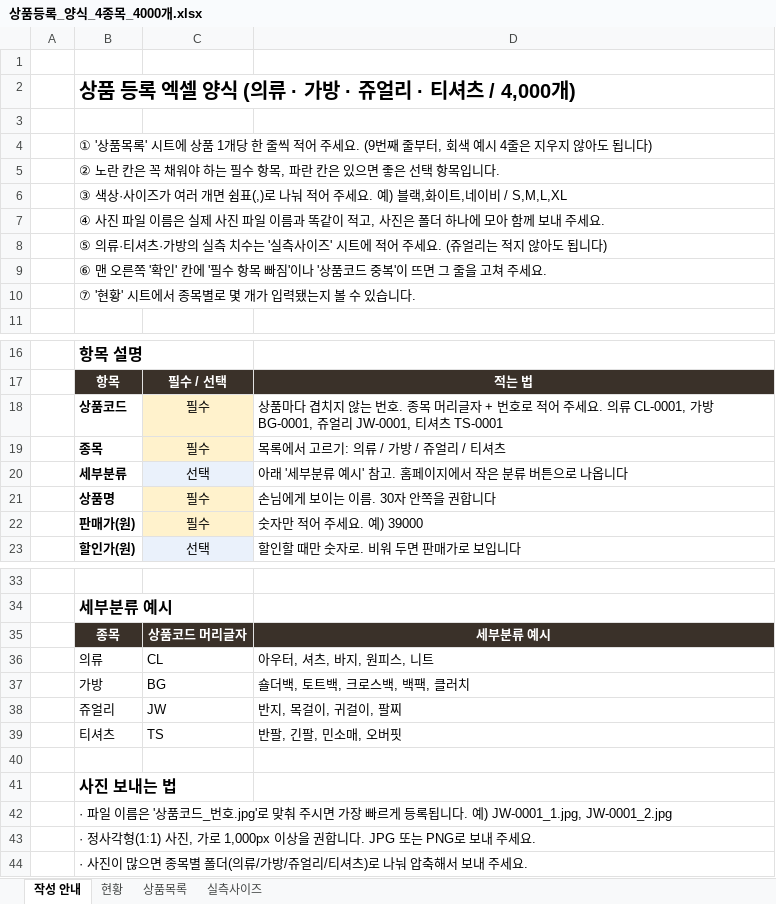
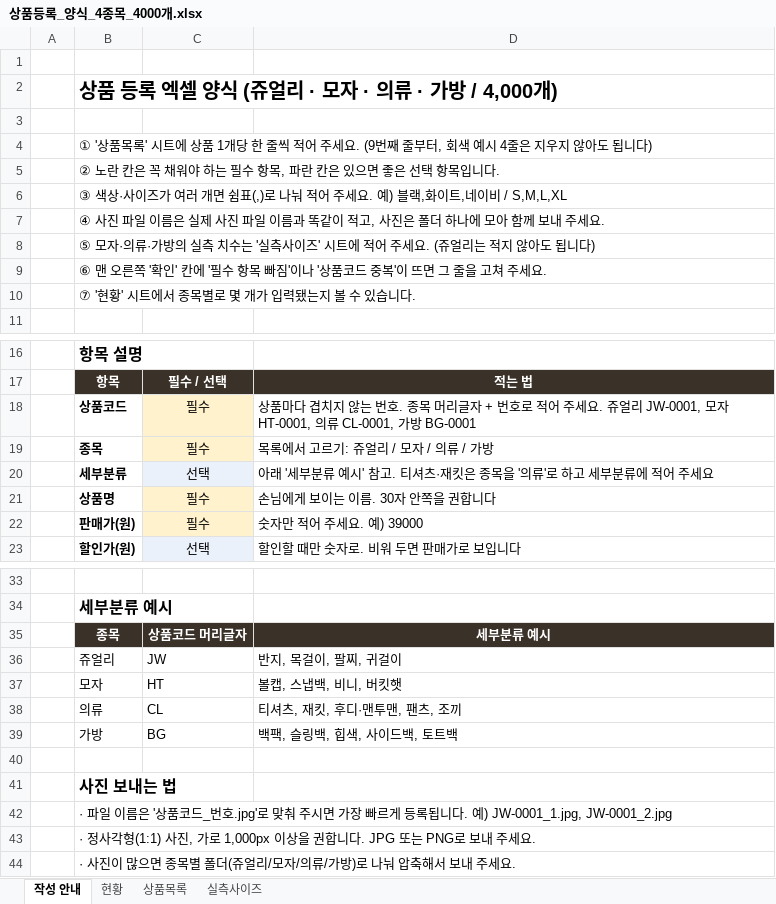
Before and after one commit to okaissem/okaissem.github.io, an Excel workbook: shop/tools/상품등록_양식_4종목_4000개.xlsx, sheet 작성 안내, drawn as a sheet; only a part is shown, gaps mark what is left out; values as stored, in another font and other column widths than the file's, no borders; removed rows and columns are numbered as before the commit, all else as after; the diff names each change by its address in the sheet, - before the commit and + after, or states it on an @@ line.

```diff
--- a/shop/tools/상품등록_양식_4종목_4000개.xlsx (sheet 작성 안내)
+++ b/shop/tools/상품등록_양식_4종목_4000개.xlsx (sheet 작성 안내)
-B2: 상품 등록 엑셀 양식 (의류 · 가방 · 쥬얼리 · 티셔츠 / 4,000개)
+B2: 상품 등록 엑셀 양식 (쥬얼리 · 모자 · 의류 · 가방 / 4,000개)
-B8: ⑤ 의류·티셔츠·가방의…
+B8: ⑤ 모자·의류·가방의…
-D18: …주세요. 의류 CL-0001, 가방 BG-0001, 쥬얼리 JW-0001, 티셔츠 TS-0001
+D18: …주세요. 쥬얼리 JW-0001, 모자 HT-0001, 의류 CL-0001, 가방 BG-0001
-D19: 목록에서 고르기: 의류 / 가방 / 쥬얼리 / 티셔츠
+D19: 목록에서 고르기: 쥬얼리 / 모자 / 의류 / 가방
-D20: 아래 '세부분류 예시' 참고. 홈페이지에서 작은 분류 버튼으로 나옵니다
+D20: 아래 '세부분류 예시' 참고. 티셔츠·재킷은 종목을 '의류'로 하고 세부분류에 적어 주세요
+row 36:  | 쥬얼리 | JW | 반지, 목걸이, 팔찌, 귀걸이
+row 37:  | 모자 | HT | 볼캡, 스냅백, 비니, 버킷햇
-D38: 아우터, 셔츠, 바지, 원피스, 니트
+D38: 티셔츠, 재킷, 후디·맨투맨, 팬츠, 조끼
-D39: 숄더백, 토트백, 크로스백, 백팩, 클러치
+D39: 백팩, 슬링백, 힙색, 사이드백, 토트백
-row 38:  | 쥬얼리 | JW | 반지, 목걸이, 귀걸이, 팔찌
-row 39:  | 티셔츠 | TS | 반팔, 긴팔, 민소매, 오버핏
-B44: …폴더(의류/가방/쥬얼리/티셔츠)로 나…
+B44: …폴더(쥬얼리/모자/의류/가방)로 나…
```
Also changed, not shown: sheet 상품목록, sheet 실측사이즈, sheet 현황, 12 other files.
